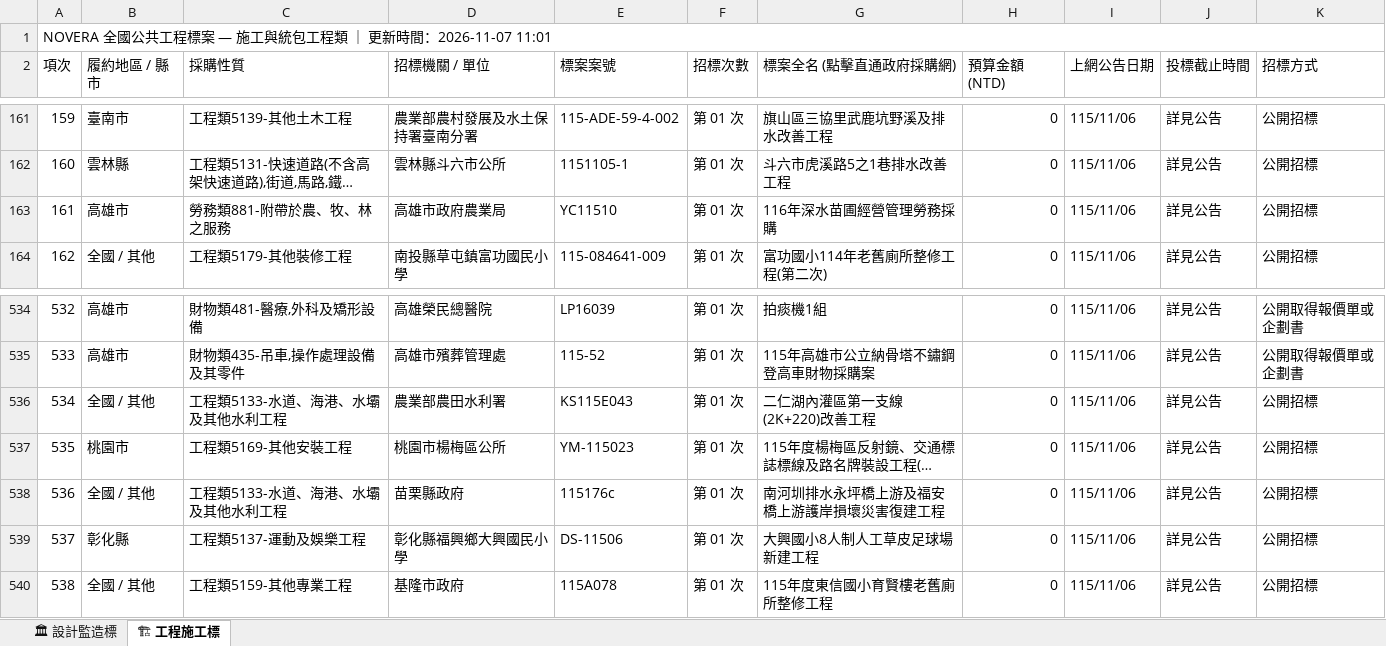
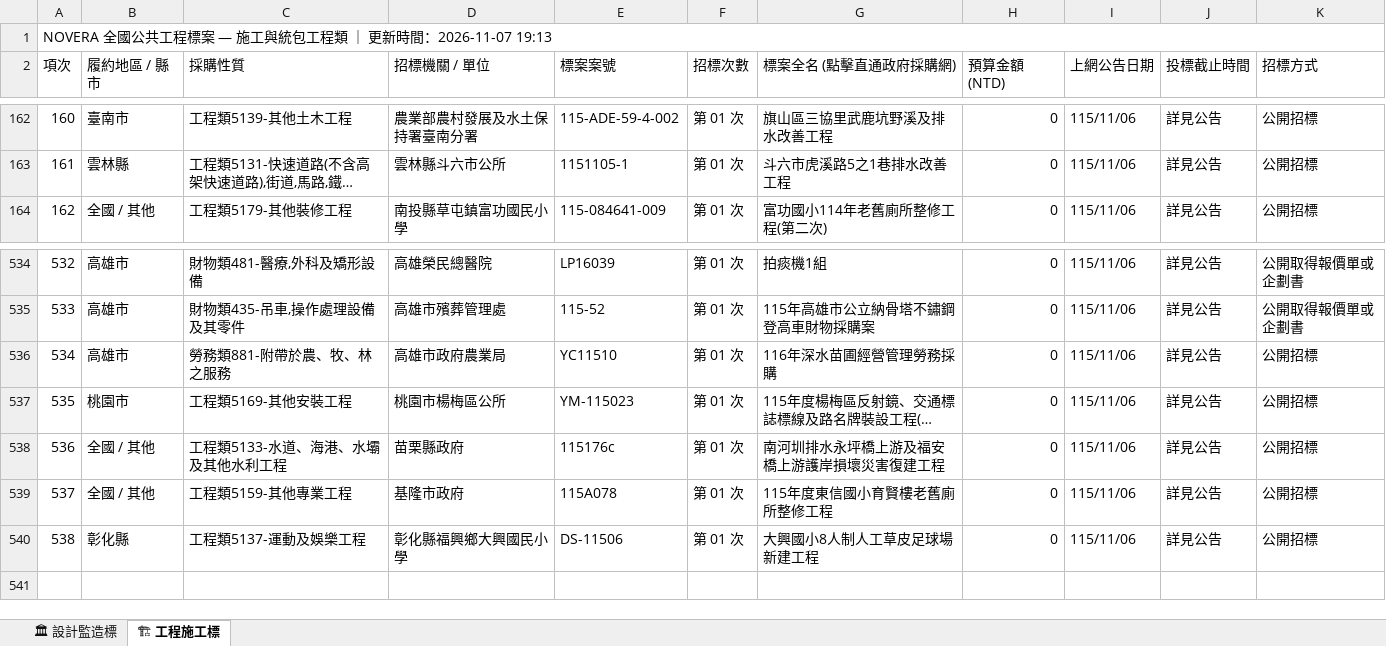
Before and after one commit to gardenai0222-a11y/gardenai0222-a11y.github.io, an Excel workbook: tenders_today.xlsx, sheet 🏗 工程施工標, drawn as a sheet; only a part is shown, gaps mark what is left out; long unchanged cells end in …; values as stored, in another font and other column widths than the file's, no cell formats; removed rows and columns are numbered as before the commit, all else as after; the diff covers the shown part only; the diff names each change by its address in the sheet, - before the commit and + after, or states it on an @@ line.

```diff
--- a/tenders_today.xlsx (sheet 🏗 工程施工標)
+++ b/tenders_today.xlsx (sheet 🏗 工程施工標)
@@ column A (項次) renumbered between rows 1 and 540 @@
-row 163: 161 | 高雄市 | 勞務類881-附帶於農、牧、林之服務 | 高雄市政府農業局 | YC11510 | 第 01 次 | 116年深水苗圃經營管理勞務採購 | 0 | 115/11/06 | 詳見公告 | 公開招標
-B536 (履約地區 / 縣市): 全國 / 其他
+B536 (履約地區 / 縣市): 高雄市
-C536 (採購性質): 工程類5133-水道、海港、水壩及其他水利工程
+C536 (採購性質): 勞務類881-附帶於農、牧、林之服務
-D536 (招標機關 / 單位): 農業部農田水利署
+D536 (招標機關 / 單位): 高雄市政府農業局
-E536 (標案案號): KS115E043
+E536 (標案案號): YC11510
-G536 (標案全名 (點擊直通政府採購網)): 二仁湖內灌區第一支線(2K+220)改善工程
+G536 (標案全名 (點擊直通政府採購網)): 116年深水苗圃經營管理勞務採購
@@ row 540 moved to row 539: 537 @@
```
Also changed, not shown: 1 added row and 58 moved rows elsewhere in this sheet, sheet 🏛 設計監造標, cell formats, 今日政府電子採購網.xlsx, 2 other files.
